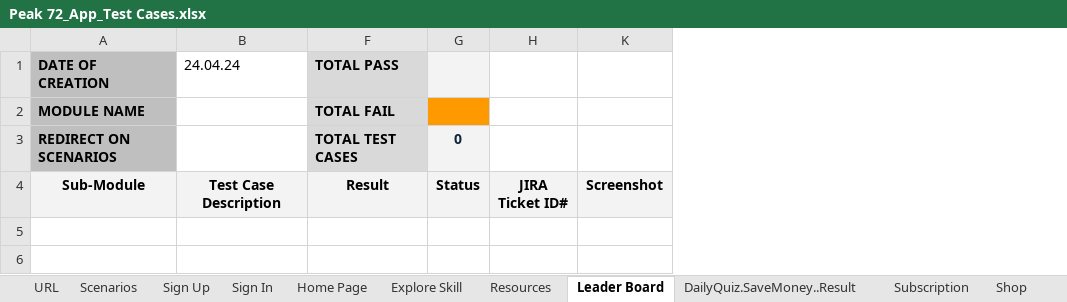
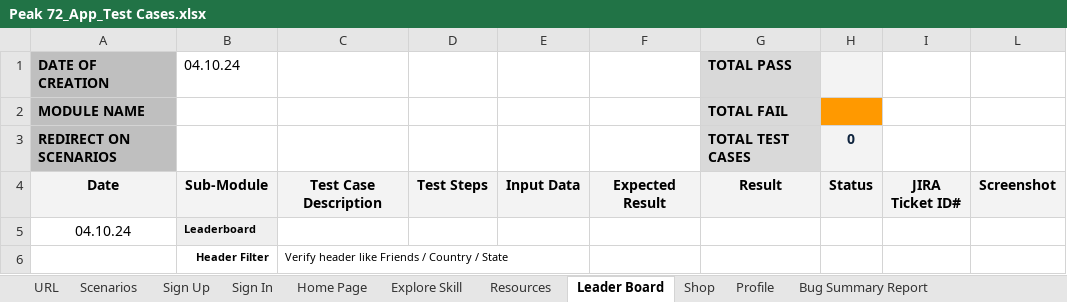
Before and after one commit to Ronakriyapatel/Peak72, an Excel workbook: App Test Cases/Peak 72_App_Test Cases.xlsx, sheet Leader Board, drawn as a sheet; only a part is shown; values as stored, in another font and other column widths than the file's, no borders; charts and pictures and conditional formats not drawn; addresses are those after the commit; rows hold the shown columns only; the diff names each change by its address in the sheet, - before the commit and + after, or states it on an @@ line.

```diff
--- a/App Test Cases/Peak 72_App_Test Cases.xlsx (sheet Leader Board)
+++ b/App Test Cases/Peak 72_App_Test Cases.xlsx (sheet Leader Board)
-sheet tab: DailyQuiz.SaveMoney..Result
-sheet tab: Subscription
+column B (04.10.24), row 4: Sub-Module
@@ column D unhidden, row 4: Test Steps @@
@@ column E unhidden, row 4: Input Data @@
+column F, row 4: Expected Result
-C1: 24.04.24
+C1: (empty)
-A4 (DATE OF CREATION): Sub-Module
+A4 (DATE OF CREATION): Date
+row 5: 04.10.24 | Leaderboard
+row 6:  | Header Filter | Verify header like Friends / Country / State
```
Also changed, not shown: sheet Profile, sheet Home Page, sheet Shop, sheet Resources, sheet Explore Skill, sheet Sign In, 1 more sheet, other sheet tabs, formulas that keep their value, hidden cells, charts or pictures, Admin Panal Test Cases/Peak 72_App_Admin_Test Cases - New.xlsx, 6 other files.
